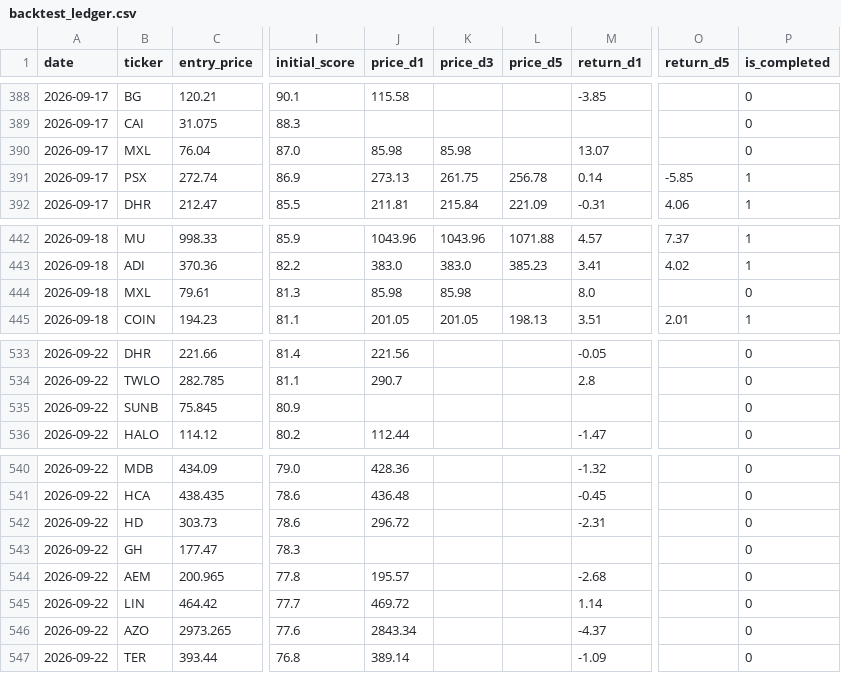
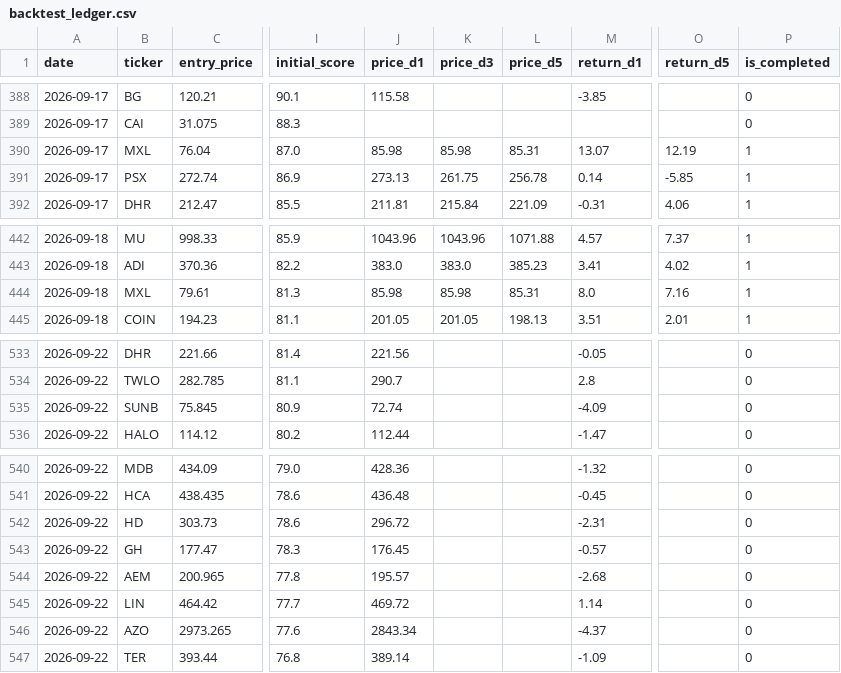
Before and after one commit to evsayar33-oss/sp500_shock_quant, a CSV file: backtest_ledger.csv, drawn as a sheet; only a part is shown, gaps mark what is left out; the diff covers the shown part only; the diff names each change by its address in the sheet, - before the commit and + after, or states it on an @@ line.

```diff
--- a/backtest_ledger.csv
+++ b/backtest_ledger.csv
-L390 (price_d5): (empty)
+L390 (price_d5): 85.31
-O390 (return_d5): (empty)
+O390 (return_d5): 12.19
-P390 (is_completed): 0
+P390 (is_completed): 1
-L444 (price_d5): (empty)
+L444 (price_d5): 85.31
-O444 (return_d5): (empty)
+O444 (return_d5): 7.16
-P444 (is_completed): 0
+P444 (is_completed): 1
-J535 (price_d1): (empty)
+J535 (price_d1): 72.74
-M535 (return_d1): (empty)
+M535 (return_d1): -4.09
-J543 (price_d1): (empty)
+J543 (price_d1): 176.45
-M543 (return_d1): (empty)
+M543 (return_d1): -0.57
```
Also changed, not shown: 93 edited cells elsewhere in this file, 1 other file.
